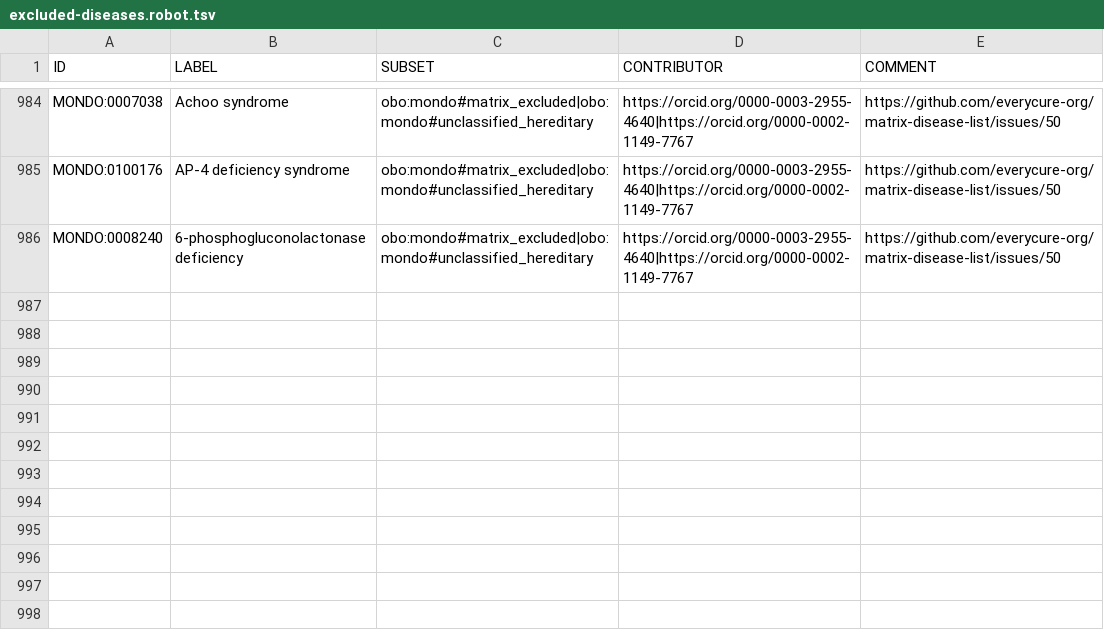
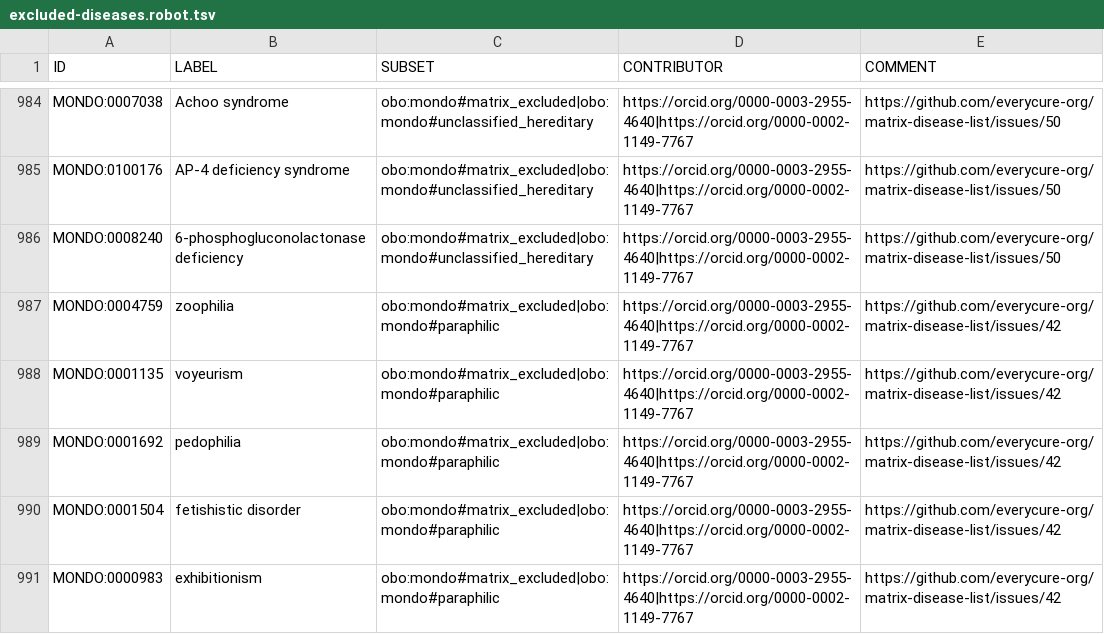
Before and after one commit to everycure-org/matrix-disease-list, a TSV file: src/excluded-diseases.robot.tsv, drawn as a sheet; only a part is shown, gaps mark what is left out.

Commit message:
Remove paraphilic disorder terms

```diff
--- a/src/excluded-diseases.robot.tsv
+++ b/src/excluded-diseases.robot.tsv
@@ -986 +986,6 @@ MONDO:0100176	AP-4 deficiency syndrome	obo:mondo#matrix_excluded|obo:mondo#uncla
 MONDO:0008240	6-phosphogluconolactonase deficiency	obo:mondo#matrix_excluded|obo:mondo#unclassified_hereditary	https://orcid.org/0000-0003-2955-4640|https://orcid.org/0000-0002-1149-7767	https://github.com/everycure-org/matrix-disease-list/issues/50
+MONDO:0004759	zoophilia	obo:mondo#matrix_excluded|obo:mondo#paraphilic	https://orcid.org/0000-0003-2955-4640|https://orcid.org/0000-0002-1149-7767	https://github.com/everycure-org/matrix-disease-list/issues/42
+MONDO:0001135	voyeurism	obo:mondo#matrix_excluded|obo:mondo#paraphilic	https://orcid.org/0000-0003-2955-4640|https://orcid.org/0000-0002-1149-7767	https://github.com/everycure-org/matrix-disease-list/issues/42
+MONDO:0001692	pedophilia	obo:mondo#matrix_excluded|obo:mondo#paraphilic	https://orcid.org/0000-0003-2955-4640|https://orcid.org/0000-0002-1149-7767	https://github.com/everycure-org/matrix-disease-list/issues/42
+MONDO:0001504	fetishistic disorder	obo:mondo#matrix_excluded|obo:mondo#paraphilic	https://orcid.org/0000-0003-2955-4640|https://orcid.org/0000-0002-1149-7767	https://github.com/everycure-org/matrix-disease-list/issues/42
+MONDO:0000983	exhibitionism	obo:mondo#matrix_excluded|obo:mondo#paraphilic	https://orcid.org/0000-0003-2955-4640|https://orcid.org/0000-0002-1149-7767	https://github.com/everycure-org/matrix-disease-list/issues/42
```
